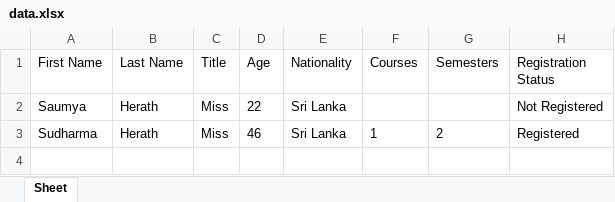
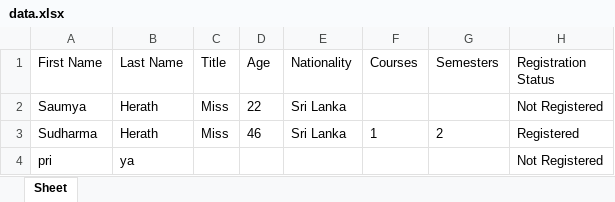
Before and after one commit to saumyapiumi7/pythonProject, an Excel workbook: data.xlsx, sheet Sheet, drawn as a sheet; values as stored, in another font and other column widths than the file's, no borders; the diff names each change by its address in the sheet, - before the commit and + after, or states it on an @@ line.

Commit message:
data enter as sample test

```diff
--- a/data.xlsx (sheet Sheet)
+++ b/data.xlsx (sheet Sheet)
+row 4: pri | ya |  |  |  |  |  | Not Registered
```
Also changed, not shown: 1 other file.
